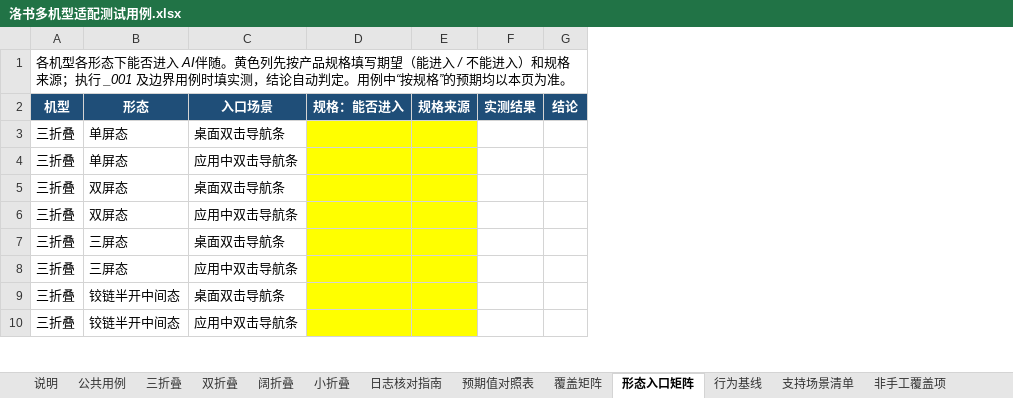
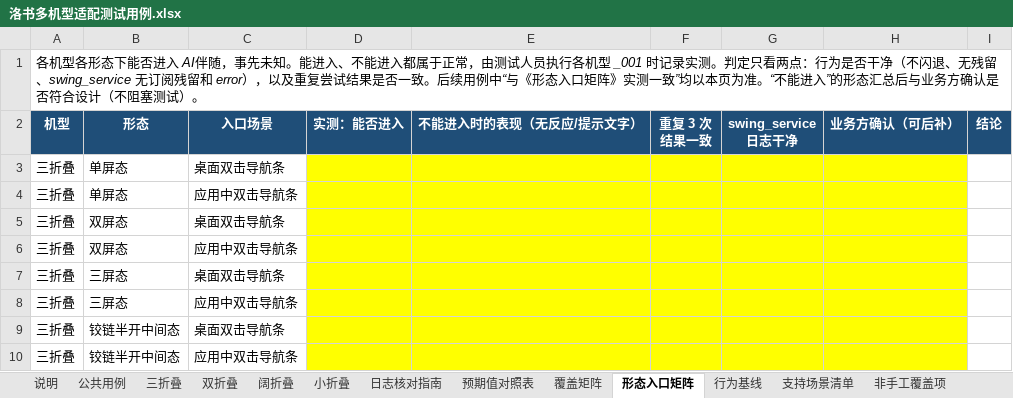
Before and after one commit to xiaxiansong/AsyncSvr, an Excel workbook: docs/luoshu/洛书多机型适配测试用例.xlsx, sheet 形态入口矩阵, drawn as a sheet; only a part is shown; values as stored, in another font and other column widths than the file's, no borders; removed rows and columns are numbered as before the commit, all else as after; the diff names each change by its address in the sheet, - before the commit and + after, or states it on an @@ line.

```diff
--- a/docs/luoshu/洛书多机型适配测试用例.xlsx (sheet 形态入口矩阵)
+++ b/docs/luoshu/洛书多机型适配测试用例.xlsx (sheet 形态入口矩阵)
-column D (规格：能否进入), empty
-column E (规格来源), empty
-column F (实测结果), empty
+column D (实测：能否进入), empty
+column E (不能进入时的表现（无反应/提示文字）), empty
+column F (重复 3 次结果一致), empty
+column G (swing_service 日志干净), empty
+column H (业务方确认（可后补）), empty
-A1 (机型): …AI伴随。黄色列先按产品规格填写期望（能进入 / 不能进入）和规格来源；执行 _001 及边界用例时填实测，结论自动判定。用例中“按规格”的预期均以本页为准。
+A1 (机型): …AI伴随，事先未知。能进入、不能进入都属于正常，由测试人员执行各机型 _001 时记录实测。判定只看两点：行为是否干净（不闪退、无残留、swing_service 无订阅残留和 error），以及重复尝试结果是否一致。后续用例中“与《形态入口矩阵》实测一致”均以本页为准。“不能进入”的形态汇总后与业务方确认是否符合设计（不阻塞测试）。
```
Also changed, not shown: sheet 公共用例, sheet 三折叠, sheet 阔折叠, sheet 双折叠, sheet 小折叠, sheet 支持场景清单, 1 more sheet, formulas that keep their value, 4 other files.
